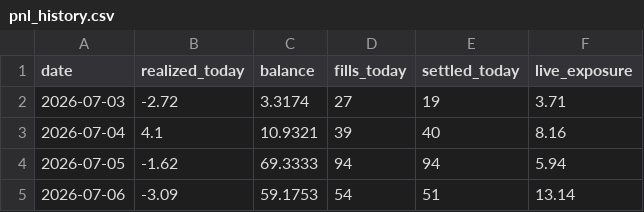
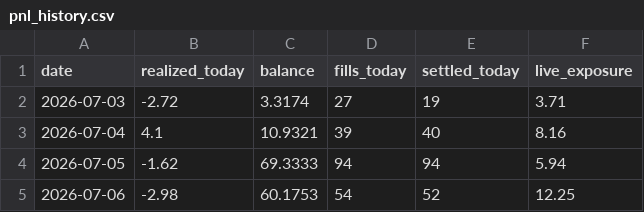
Before and after one commit to xbh970722/Polymarket-Kelshi, a CSV file: reports/pnl_history.csv, drawn as a sheet.

Commit message:
quant loop 07-06 12:50: auto fills/settlements

```diff
--- a/reports/pnl_history.csv
+++ b/reports/pnl_history.csv
@@ -4,2 +4,2 @@ date,realized_today,balance,fills_today,settled_today,live_exposure
 2026-07-05,-1.62,69.3333,94,94,5.94
-2026-07-06,-3.09,59.1753,54,51,13.14
+2026-07-06,-2.98,60.1753,54,52,12.25
```
Also changed, not shown: 10 other files.
